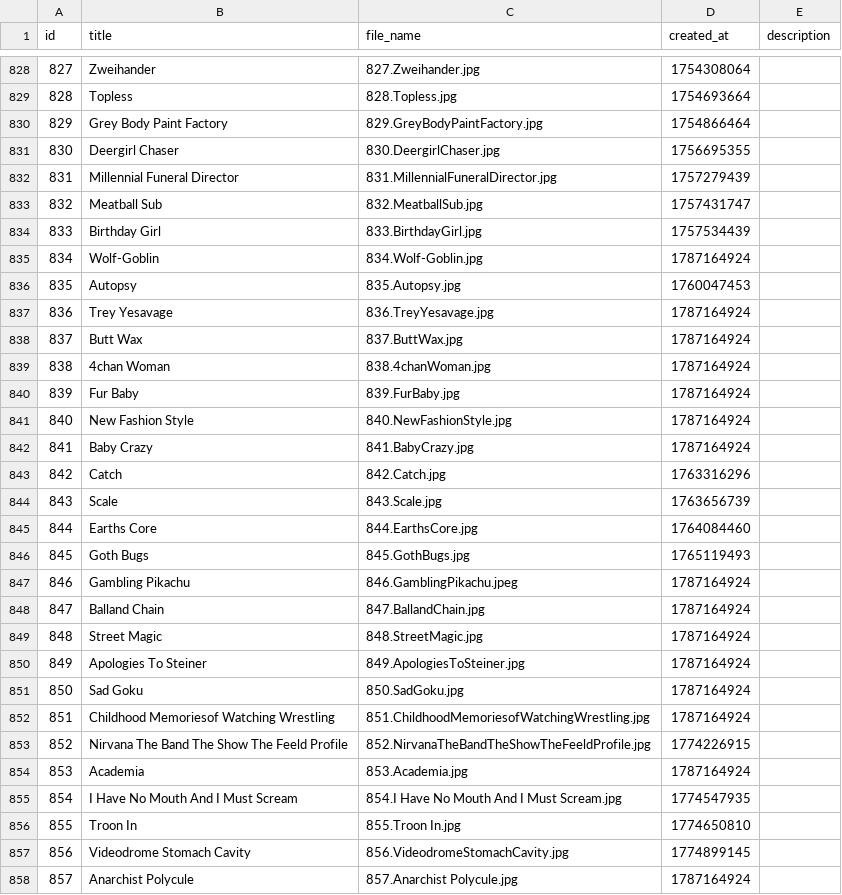
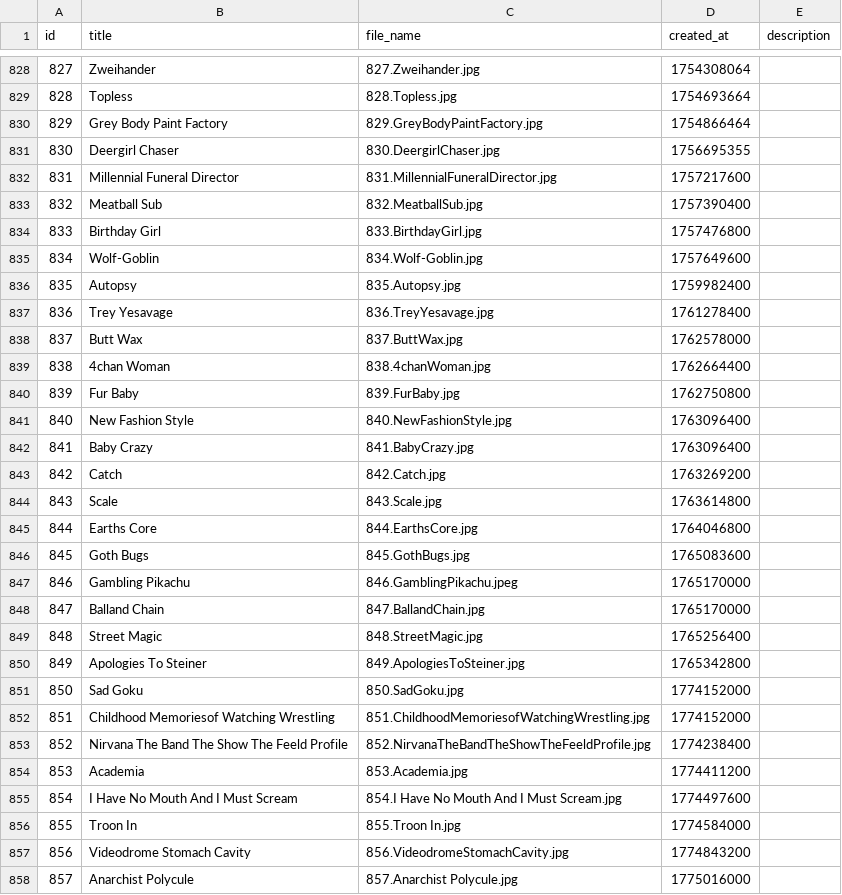
Before and after one commit to scyclow/hausofdecline, a CSV file: docs/GayComicsMetadata.csv, drawn as a sheet; only a part is shown, gaps mark what is left out; the diff covers the shown part only.

```diff
--- a/docs/GayComicsMetadata.csv
+++ b/docs/GayComicsMetadata.csv
@@ -831,28 +831,28 @@ id,title,file_name,created_at,description
 830,Deergirl Chaser,830.DeergirlChaser.jpg,1756695355,
-831,Millennial Funeral Director,831.MillennialFuneralDirector.jpg,1757279439,
-832,Meatball Sub,832.MeatballSub.jpg,1757431747,
-833,Birthday Girl,833.BirthdayGirl.jpg,1757534439,
-834,Wolf-Goblin,834.Wolf-Goblin.jpg,1787164924,
-835,Autopsy,835.Autopsy.jpg,1760047453,
-836,Trey Yesavage,836.TreyYesavage.jpg,1787164924,
-837,Butt Wax,837.ButtWax.jpg,1787164924,
-838,4chan Woman,838.4chanWoman.jpg,1787164924,
-839,Fur Baby,839.FurBaby.jpg,1787164924,
-840,New Fashion Style,840.NewFashionStyle.jpg,1787164924,
-841,Baby Crazy,841.BabyCrazy.jpg,1787164924,
-842,Catch,842.Catch.jpg,1763316296,
-843,Scale,843.Scale.jpg,1763656739,
-844,Earths Core,844.EarthsCore.jpg,1764084460,
-845,Goth Bugs,845.GothBugs.jpg,1765119493,
-846,Gambling Pikachu,846.GamblingPikachu.jpeg,1787164924,
-847,Balland Chain,847.BallandChain.jpg,1787164924,
-848,Street Magic,848.StreetMagic.jpg,1787164924,
-849,Apologies To Steiner,849.ApologiesToSteiner.jpg,1787164924,
-850,Sad Goku,850.SadGoku.jpg,1787164924,
-851,Childhood Memoriesof Watching Wrestling,851.ChildhoodMemoriesofWatchingWrestling.jpg,1787164924,
-852,Nirvana The Band The Show The Feeld Profile,852.NirvanaTheBandTheShowTheFeeldProfile.jpg,1774226915,
-853,Academia,853.Academia.jpg,1787164924,
-854,I Have No Mouth And I Must Scream,854.I Have No Mouth And I Must Scream.jpg,1774547935,
-855,Troon In,855.Troon In.jpg,1774650810,
-856,Videodrome Stomach Cavity,856.VideodromeStomachCavity.jpg,1774899145,
-857,Anarchist Polycule,857.Anarchist Polycule.jpg,1787164924,
+831,Millennial Funeral Director,831.MillennialFuneralDirector.jpg,1757217600,
+832,Meatball Sub,832.MeatballSub.jpg,1757390400,
+833,Birthday Girl,833.BirthdayGirl.jpg,1757476800,
+834,Wolf-Goblin,834.Wolf-Goblin.jpg,1757649600,
+835,Autopsy,835.Autopsy.jpg,1759982400,
+836,Trey Yesavage,836.TreyYesavage.jpg,1761278400,
+837,Butt Wax,837.ButtWax.jpg,1762578000,
+838,4chan Woman,838.4chanWoman.jpg,1762664400,
+839,Fur Baby,839.FurBaby.jpg,1762750800,
+840,New Fashion Style,840.NewFashionStyle.jpg,1763096400,
+841,Baby Crazy,841.BabyCrazy.jpg,1763096400,
+842,Catch,842.Catch.jpg,1763269200,
+843,Scale,843.Scale.jpg,1763614800,
+844,Earths Core,844.EarthsCore.jpg,1764046800,
+845,Goth Bugs,845.GothBugs.jpg,1765083600,
+846,Gambling Pikachu,846.GamblingPikachu.jpeg,1765170000,
+847,Balland Chain,847.BallandChain.jpg,1765170000,
+848,Street Magic,848.StreetMagic.jpg,1765256400,
+849,Apologies To Steiner,849.ApologiesToSteiner.jpg,1765342800,
+850,Sad Goku,850.SadGoku.jpg,1774152000,
+851,Childhood Memoriesof Watching Wrestling,851.ChildhoodMemoriesofWatchingWrestling.jpg,1774152000,
+852,Nirvana The Band The Show The Feeld Profile,852.NirvanaTheBandTheShowTheFeeldProfile.jpg,1774238400,
+853,Academia,853.Academia.jpg,1774411200,
+854,I Have No Mouth And I Must Scream,854.I Have No Mouth And I Must Scream.jpg,1774497600,
+855,Troon In,855.Troon In.jpg,1774584000,
+856,Videodrome Stomach Cavity,856.VideodromeStomachCavity.jpg,1774843200,
+857,Anarchist Polycule,857.Anarchist Polycule.jpg,1775016000,
```
Also changed, not shown: 19 edited cells elsewhere in this file, 3 other files.
